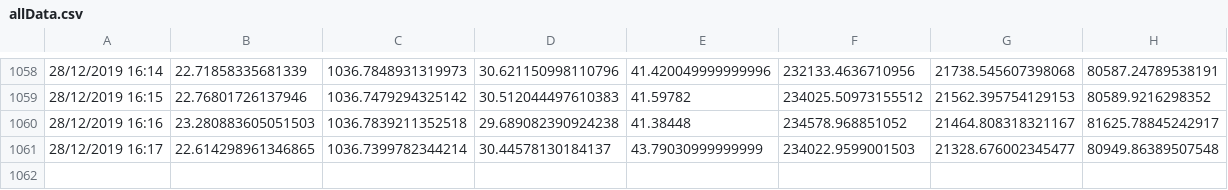
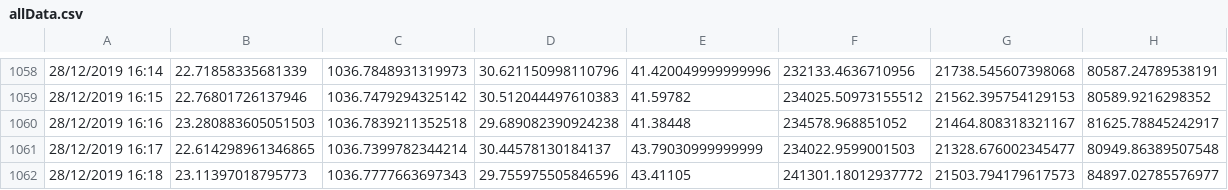
Before and after one commit to Jshepherd97/SIOT-SLEEP, a CSV file: data/allData.csv, drawn as a sheet; only a part is shown, gaps mark what is left out; the diff names each change by its address in the sheet, - before the commit and + after, or states it on an @@ line.

Commit message:
AUTO: Datapoint added

```diff
--- a/data/allData.csv
+++ b/data/allData.csv
+row 1062: 28/12/2019 16:18 | 23.11397018795773 | 1036.7777663697343 | 29.755975505846596 | 43.41105 | 241301.18012937772 | 21503.794179617573 | 84897.02785576977
```
